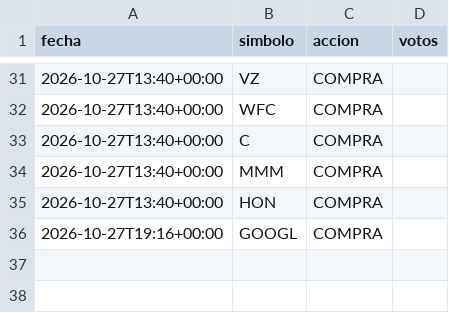
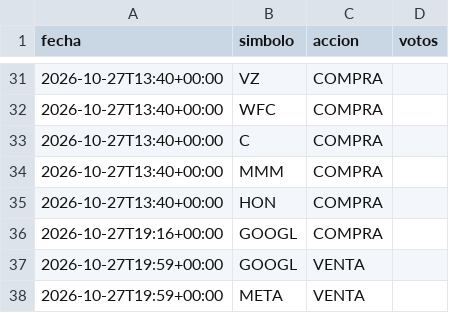
Before and after one commit to sombranba-bit/bot-trading, a CSV file: data/trades.csv, drawn as a sheet; only a part is shown, gaps mark what is left out.

```diff
--- a/data/trades.csv
+++ b/data/trades.csv
@@ -36 +36,3 @@ fecha,simbolo,accion,votos
 2026-10-27T19:16+00:00,GOOGL,COMPRA,
+2026-10-27T19:59+00:00,GOOGL,VENTA,
+2026-10-27T19:59+00:00,META,VENTA,
```
Also changed, not shown: 1 other file.
